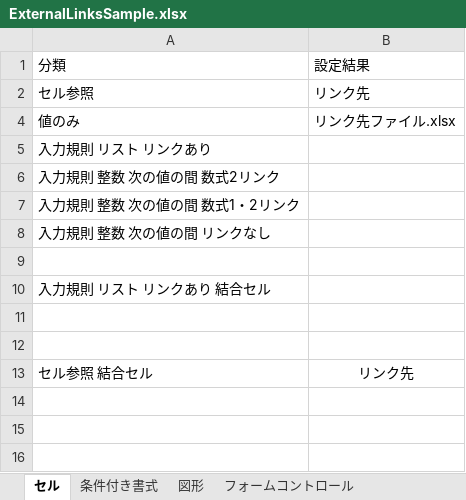
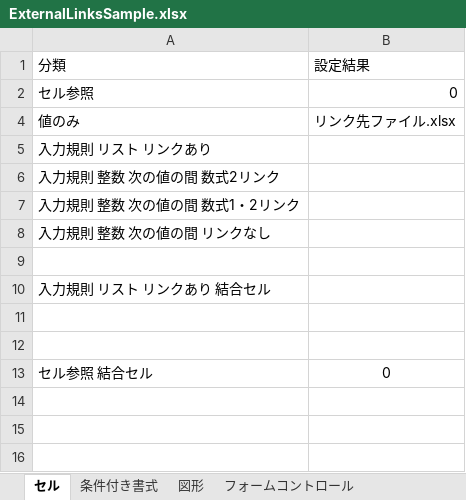
Before and after one commit to rie1234k/ExcelVBA_Tips, an Excel workbook: FindExternalLinksTool/ExternalLinksSample.xlsx, sheet セル, drawn as a sheet; values as stored, in another font and other column widths than the file's, no borders; the diff names each change by its address in the sheet, - before the commit and + after, or states it on an @@ line.

```diff
--- a/FindExternalLinksTool/ExternalLinksSample.xlsx (sheet セル)
+++ b/FindExternalLinksTool/ExternalLinksSample.xlsx (sheet セル)
-B2: リンク先
+B2: 0
-B13: リンク先
+B13: 0
```
Also changed, not shown: sheet 条件付き書式, hidden cells, charts or pictures, 1 other file.
